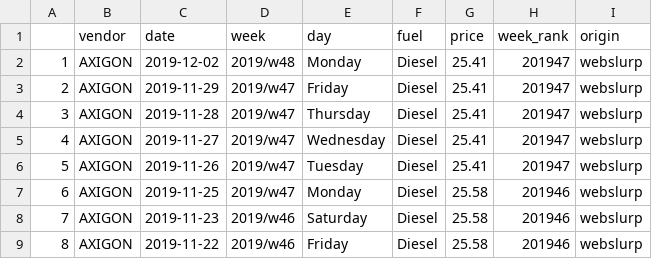
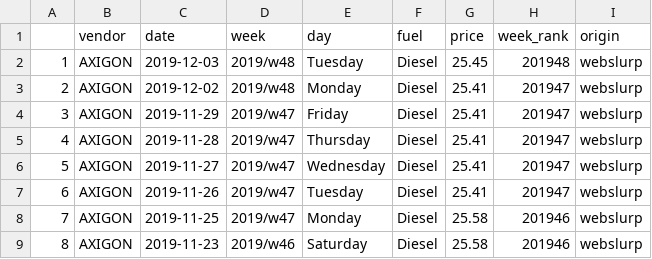
Before and after one commit to jakubfuchs/r-webslurp, a CSV file: data.csv, drawn as a sheet; only a part is shown; the shorter side is filled out with more unchanged rows; addresses are those after the commit; the diff names each change by its address in the sheet, - before the commit and + after, or states it on an @@ line.

```diff
--- a/data.csv
+++ b/data.csv
+row 2: 1 | AXIGON | 2019-12-03 | 2019/w48 | Tuesday | Diesel | 25.45 | 201948 | webslurp
@@ column A renumbered from row 3 down @@
```
Also changed, not shown: 1 other file.
